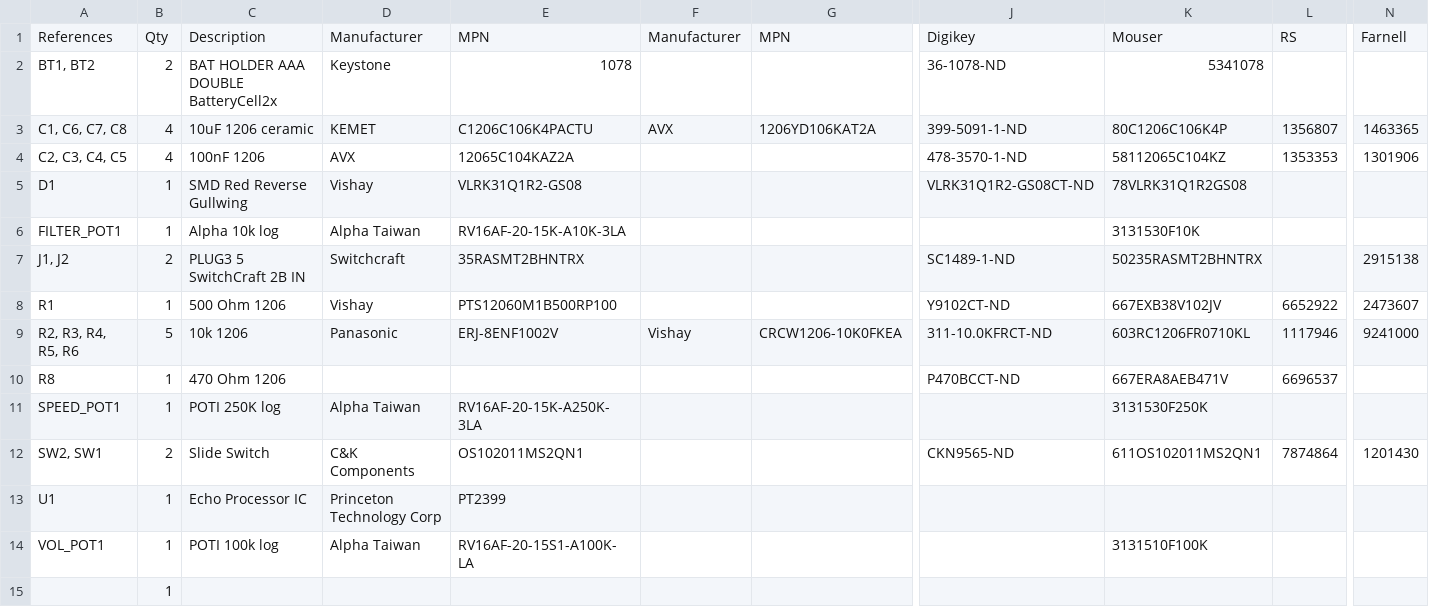
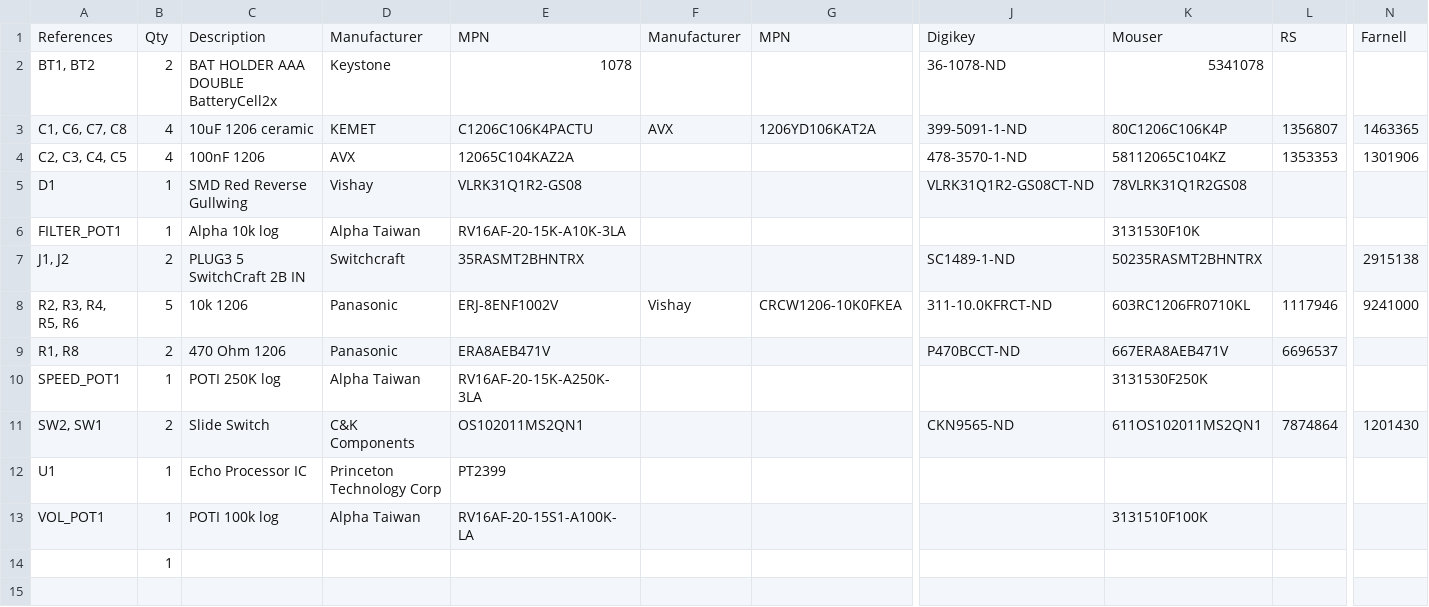
Before and after one commit to GaudiLabs/ChaosLooper, a CSV file: 1-click-bom.csv, drawn as a sheet; only a part is shown, gaps mark what is left out; removed rows and columns are numbered as before the commit, all else as after; rows hold the shown columns only; the diff names each change by its address in the sheet, - before the commit and + after, or states it on an @@ line.

Commit message:
Change R1 to 470 ohm (500 ohm is unusual)

```diff
--- a/1-click-bom.csv
+++ b/1-click-bom.csv
-row 8: R1 | 1 | 500 Ohm 1206 | Vishay | PTS12060M1B500RP100 |  |  | Y9102CT-ND | 667EXB38V102JV | 6652922 | 2473607
-A9: R8
+A9: R1, R8
-B9: 1
+B9: 2
-D9: (empty)
+D9: Panasonic
-E9: (empty)
+E9: ERA8AEB471V
```
